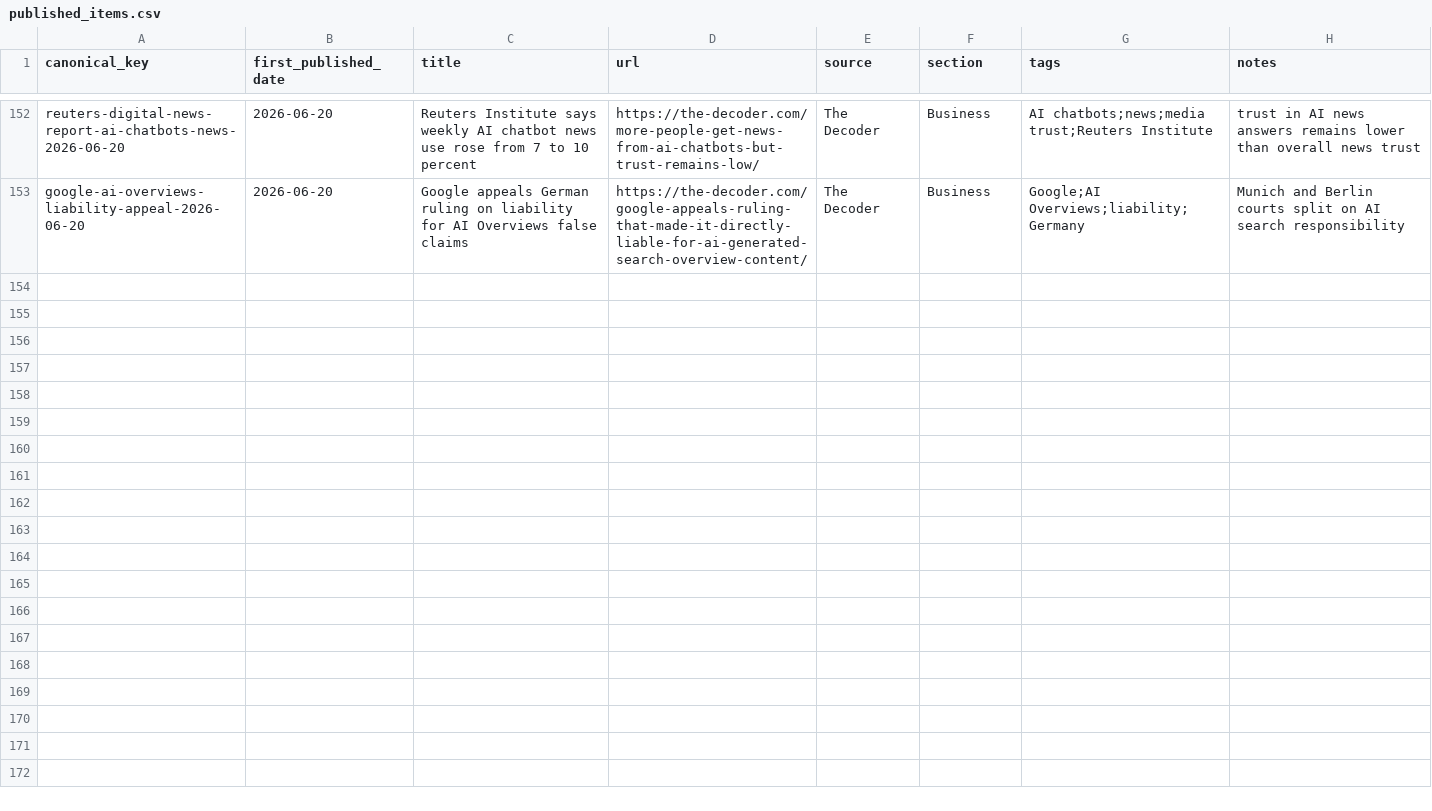
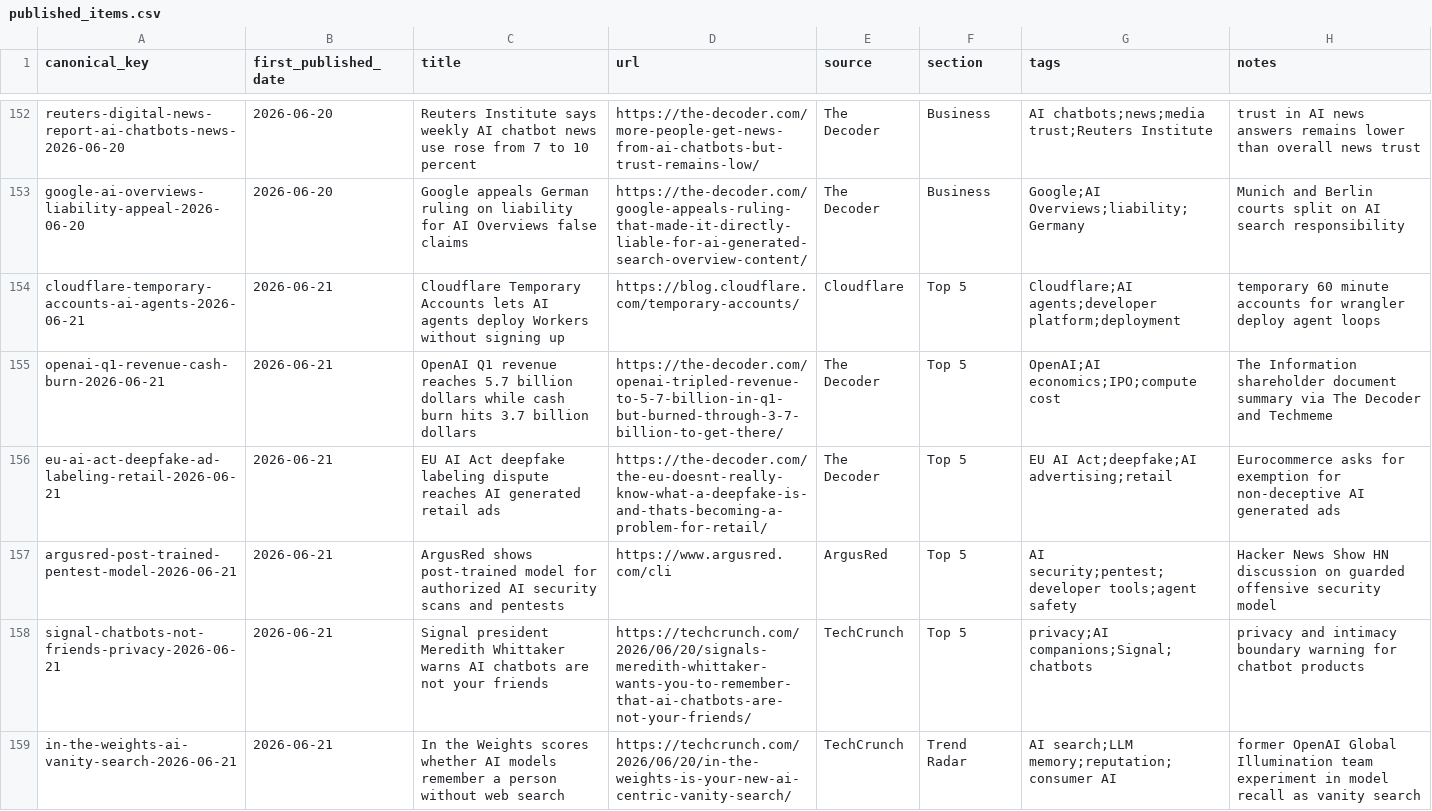
Before and after one commit to Beaten-to-it/newsNblog, a CSV file: data/published_items.csv, drawn as a sheet; only a part is shown, gaps mark what is left out; the diff covers the shown part only; the diff names each change by its address in the sheet, - before the commit and + after, or states it on an @@ line.

Commit message:
Publish 2026-06-21 [ai, ax]

```diff
--- a/data/published_items.csv
+++ b/data/published_items.csv
+row 154: cloudflare-temporary-accounts-ai-agents-2026-06-21 | 2026-06-21 | Cloudflare Temporary Accounts lets AI agents deploy Workers without signing up | https://blog.cloudflare.com/temporary-accounts/ | Cloudflare | Top 5 | Cloudflare;AI agents;developer platform;deployment | temporary 60 minute accounts for wrangler deploy agent loops
+row 155: openai-q1-revenue-cash-burn-2026-06-21 | 2026-06-21 | OpenAI Q1 revenue reaches 5.7 billion dollars while cash burn hits 3.7 billion dollars | https://the-decoder.com/openai-tripled-revenue-to-5-7-billion-in-q1-but-burned-through-3-7-billion-to-get-there/ | The Decoder | Top 5 | OpenAI;AI economics;IPO;compute cost | The Information shareholder document summary via The Decoder and Techmeme
+row 156: eu-ai-act-deepfake-ad-labeling-retail-2026-06-21 | 2026-06-21 | EU AI Act deepfake labeling dispute reaches AI generated retail ads | https://the-decoder.com/the-eu-doesnt-really-know-what-a-deepfake-is-and-thats-becoming-a-problem-for-retail/ | The Decoder | Top 5 | EU AI Act;deepfake;AI advertising;retail | Eurocommerce asks for exemption for non-deceptive AI generated ads
+row 157: argusred-post-trained-pentest-model-2026-06-21 | 2026-06-21 | ArgusRed shows post-trained model for authorized AI security scans and pentests | https://www.argusred.com/cli | ArgusRed | Top 5 | AI security;pentest;developer tools;agent safety | Hacker News Show HN discussion on guarded offensive security model
+row 158: signal-chatbots-not-friends-privacy-2026-06-21 | 2026-06-21 | Signal president Meredith Whittaker warns AI chatbots are not your friends | https://techcrunch.com/2026/06/20/signals-meredith-whittaker-wants-you-to-remember-that-ai-chatbots-are-not-your-friends/ | TechCrunch | Top 5 | privacy;AI companions;Signal;chatbots | privacy and intimacy boundary warning for chatbot products
+row 159: in-the-weights-ai-vanity-search-2026-06-21 | 2026-06-21 | In the Weights scores whether AI models remember a person without web search | https://techcrunch.com/2026/06/20/in-the-weights-is-your-new-ai-centric-vanity-search/ | TechCrunch | Trend Radar | AI search;LLM memory;reputation;consumer AI | former OpenAI Global Illumination team experiment in model recall as vanity search
```
Also changed, not shown: 5 added rows elsewhere in this file, data/published_items_ax.csv, 4 other files.
